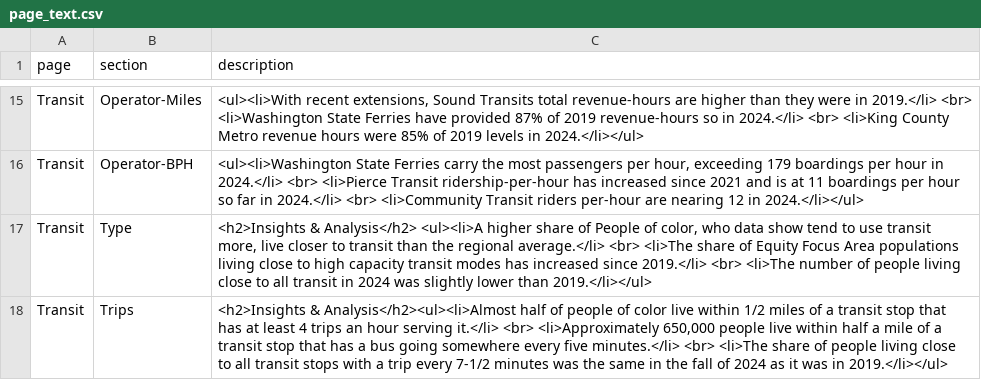
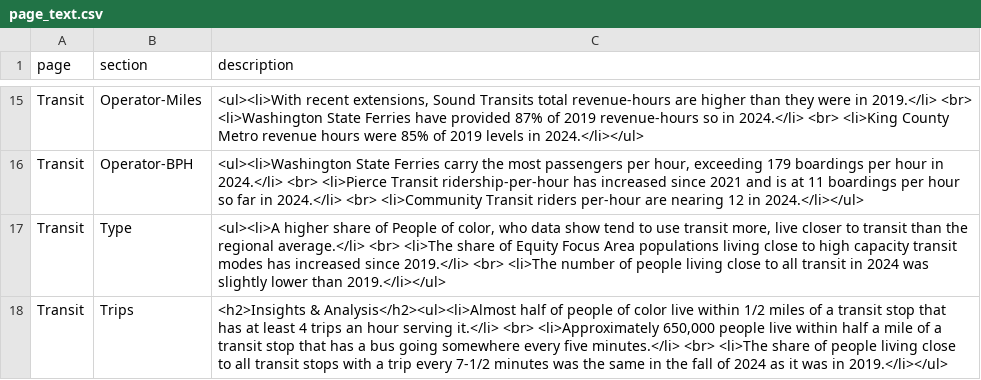
Before and after one commit to psrc/transit-dashboard, a CSV file: data/page_text.csv, drawn as a sheet; only a part is shown, gaps mark what is left out.

```diff
--- a/data/page_text.csv
+++ b/data/page_text.csv
@@ -16,3 +16,3 @@ Transit,Operator-Miles,"<ul><li>With recent extensions, Sound Transits total rev
 Transit,Operator-BPH,"<ul><li>Washington State Ferries carry the most passengers per hour, exceeding 179 boardings per hour in 2024.</li> <br> <li>Pierce Transit ridership-per-hour has increased since 2021 and is at 11 boardings per hour so far in 2024.</li> <br> <li>Community Transit riders per-hour are nearing 12 in 2024.</li></ul>"
-Transit,Type,"<h2>Insights & Analysis</h2>  <ul><li>A higher share of People of color, who data show tend to use transit more, live closer to transit than the regional average.</li> <br> <li>The share of Equity Focus Area populations living close to high capacity transit modes has increased since 2019.</li> <br> <li>The number of people living close to all transit in 2024 was slightly lower than 2019.</li></ul>"
+Transit,Type,"<ul><li>A higher share of People of color, who data show tend to use transit more, live closer to transit than the regional average.</li> <br> <li>The share of Equity Focus Area populations living close to high capacity transit modes has increased since 2019.</li> <br> <li>The number of people living close to all transit in 2024 was slightly lower than 2019.</li></ul>"
 Transit,Trips,"<h2>Insights & Analysis</h2><ul><li>Almost half of people of color live within 1/2 miles of a transit stop that has at least 4 trips an hour serving it.</li> <br> <li>Approximately 650,000 people live within half a mile of a transit stop that has a bus going somewhere every five minutes.</li> <br> <li>The share of people living close to all transit stops with a trip every 7-1/2 minutes was the same in the fall of 2024 as it was in 2019.</li></ul>"
```
Also changed, not shown: 6 other files.
